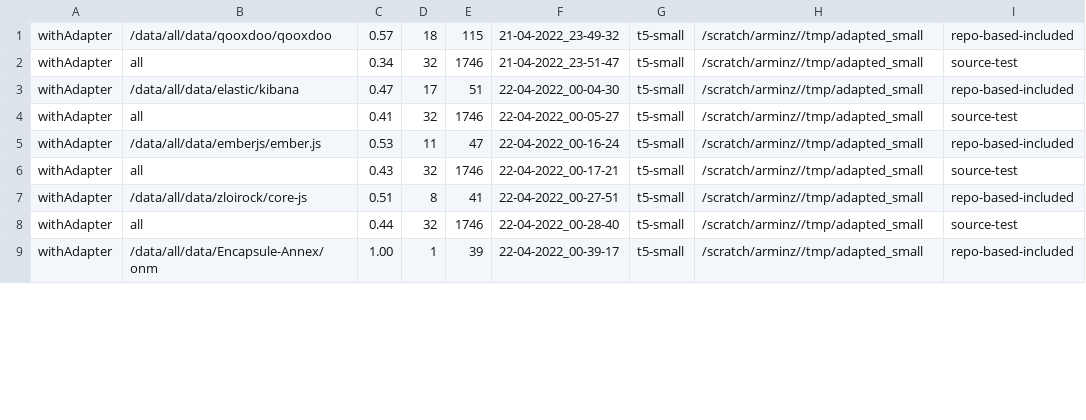
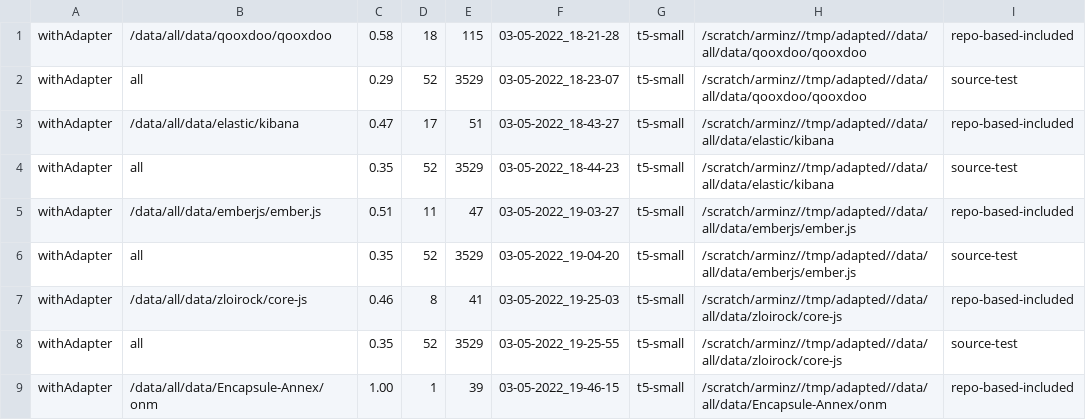
Before and after one commit to arminzirak/TFix, a CSV file: result/adapted_small.csv, drawn as a sheet; only a part is shown; the diff covers the shown part only.

Commit message:
results report updated

```diff
--- a/result/adapted_small.csv
+++ b/result/adapted_small.csv
@@ -1,9 +1,9 @@
-withAdapter,/data/all/data/qooxdoo/qooxdoo,0.57,18,115,21-04-2022_23-49-32,t5-small,/scratch/arminz//tmp/adapted_small,repo-based-included
-withAdapter,all,0.34,32,1746,21-04-2022_23-51-47,t5-small,/scratch/arminz//tmp/adapted_small,source-test
-withAdapter,/data/all/data/elastic/kibana,0.47,17,51,22-04-2022_00-04-30,t5-small,/scratch/arminz//tmp/adapted_small,repo-based-included
-withAdapter,all,0.41,32,1746,22-04-2022_00-05-27,t5-small,/scratch/arminz//tmp/adapted_small,source-test
-withAdapter,/data/all/data/emberjs/ember.js,0.53,11,47,22-04-2022_00-16-24,t5-small,/scratch/arminz//tmp/adapted_small,repo-based-included
-withAdapter,all,0.43,32,1746,22-04-2022_00-17-21,t5-small,/scratch/arminz//tmp/adapted_small,source-test
-withAdapter,/data/all/data/zloirock/core-js,0.51,8,41,22-04-2022_00-27-51,t5-small,/scratch/arminz//tmp/adapted_small,repo-based-included
-withAdapter,all,0.44,32,1746,22-04-2022_00-28-40,t5-small,/scratch/arminz//tmp/adapted_small,source-test
-withAdapter,/data/all/data/Encapsule-Annex/onm,1.00,1,39,22-04-2022_00-39-17,t5-small,/scratch/arminz//tmp/adapted_small,repo-based-included
+withAdapter,/data/all/data/qooxdoo/qooxdoo,0.58,18,115,03-05-2022_18-21-28,t5-small,/scratch/arminz//tmp/adapted//data/all/data/qooxdoo/qooxdoo,repo-based-included
+withAdapter,all,0.29,52,3529,03-05-2022_18-23-07,t5-small,/scratch/arminz//tmp/adapted//data/all/data/qooxdoo/qooxdoo,source-test
+withAdapter,/data/all/data/elastic/kibana,0.47,17,51,03-05-2022_18-43-27,t5-small,/scratch/arminz//tmp/adapted//data/all/data/elastic/kibana,repo-based-included
+withAdapter,all,0.35,52,3529,03-05-2022_18-44-23,t5-small,/scratch/arminz//tmp/adapted//data/all/data/elastic/kibana,source-test
+withAdapter,/data/all/data/emberjs/ember.js,0.51,11,47,03-05-2022_19-03-27,t5-small,/scratch/arminz//tmp/adapted//data/all/data/emberjs/ember.js,repo-based-included
+withAdapter,all,0.35,52,3529,03-05-2022_19-04-20,t5-small,/scratch/arminz//tmp/adapted//data/all/data/emberjs/ember.js,source-test
+withAdapter,/data/all/data/zloirock/core-js,0.46,8,41,03-05-2022_19-25-03,t5-small,/scratch/arminz//tmp/adapted//data/all/data/zloirock/core-js,repo-based-included
+withAdapter,all,0.35,52,3529,03-05-2022_19-25-55,t5-small,/scratch/arminz//tmp/adapted//data/all/data/zloirock/core-js,source-test
+withAdapter,/data/all/data/Encapsule-Annex/onm,1.00,1,39,03-05-2022_19-46-15,t5-small,/scratch/arminz//tmp/adapted//data/all/data/Encapsule-Annex/onm,repo-based-included
```
Also changed, not shown: 41 edited cells elsewhere in this file, result/adapted_large_h.csv, result/bt_fh.csv, 2 other files.
